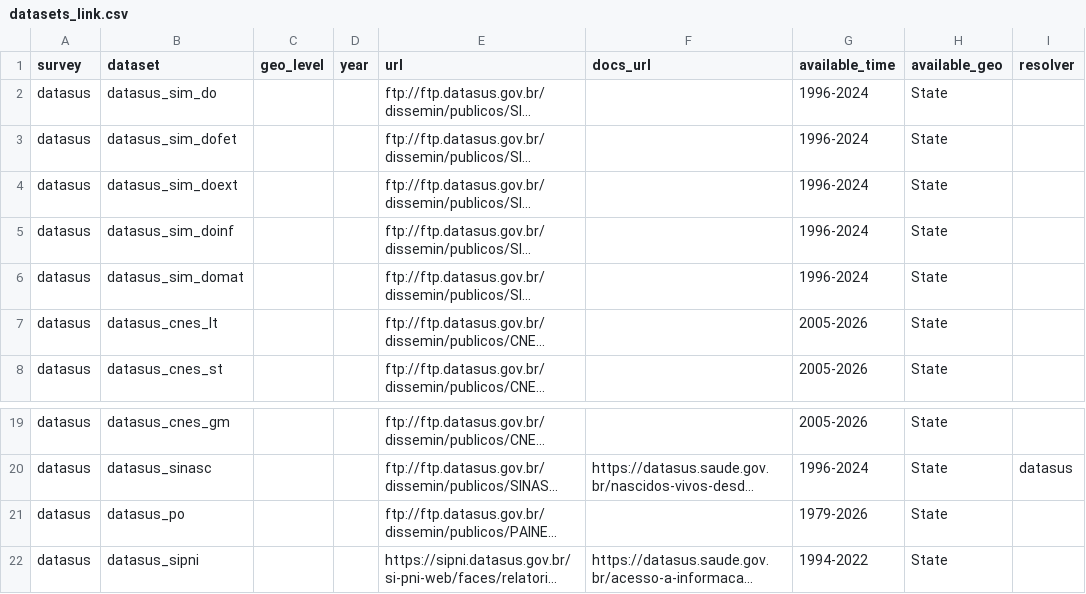
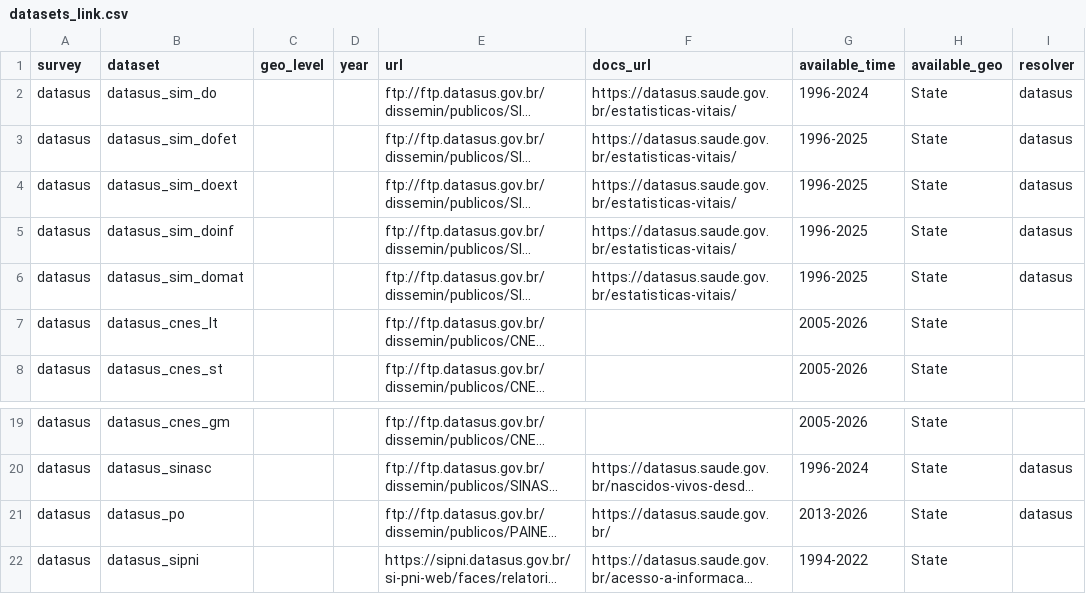
Before and after one commit to datazoompuc/datazoom.saude, a CSV file: inst/extdata/manifest/v1/datasets_link.csv, drawn as a sheet; only a part is shown, gaps mark what is left out; long unchanged cells end in …; the diff names each change by its address in the sheet, - before the commit and + after, or states it on an @@ line.

Commit message:
Onboard Painel de Oncologia (PO) and SIM subsystems into resolve_datasus
- Expand resolve_datasus() to scrape FTP for datasus_po (2013-2026), datasus_sim_do (1996-2024), and DOFET/ national datasets (1996-2025)
- Set resolver and docs_url in manifest CSV for PO and SIM
- Annotate fragile parsing points in R/oncology_case.R and R/mortality.R
- Update test-datasets_link deltas and test-fragility-notes coverage

```diff
--- a/inst/extdata/manifest/v1/datasets_link.csv
+++ b/inst/extdata/manifest/v1/datasets_link.csv
-F2:F6 (docs_url): (empty)
+F2:F6 (docs_url): https://datasus.saude.gov.br/estatisticas-vitais/
-I2:I6 (resolver): (empty)
+I2:I6 (resolver): datasus
-G3:G6 (available_time): 1996-2024
+G3:G6 (available_time): 1996-2025
-F21 (docs_url): (empty)
+F21 (docs_url): https://datasus.saude.gov.br/
-G21 (available_time): 1979-2026
+G21 (available_time): 2013-2026
-I21 (resolver): (empty)
+I21 (resolver): datasus
```
Also changed, not shown: 5 other files.
